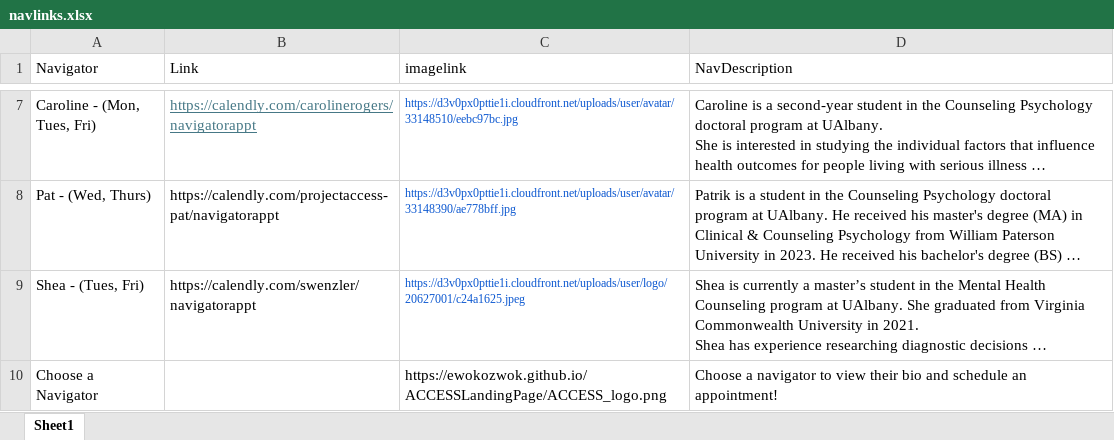
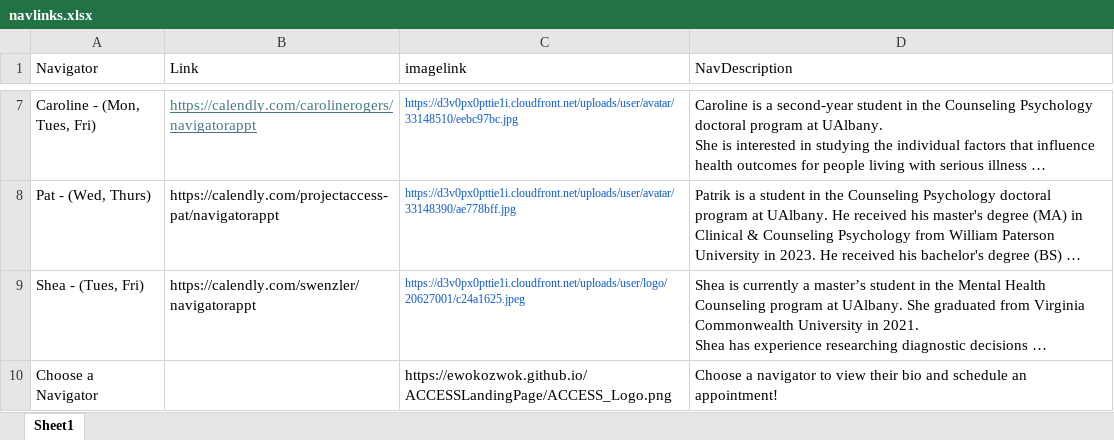
Before and after one commit to UAlbanyProjectACCESS/ACCESSLandingPage, an Excel workbook: data-raw/navlinks.xlsx, sheet Sheet1, drawn as a sheet; only a part is shown, gaps mark what is left out; long unchanged cells end in …; values as stored, in another font and other column widths than the file's, no borders; the diff names each change by its address in the sheet, - before the commit and + after, or states it on an @@ line.

Commit message:
fixed logo link

```diff
--- a/data-raw/navlinks.xlsx (sheet Sheet1)
+++ b/data-raw/navlinks.xlsx (sheet Sheet1)
-C10 (imagelink): https://ewokozwok.github.io/ACCESSLandingPage/ACCESS_logo.png
+C10 (imagelink): https://ewokozwok.github.io/ACCESSLandingPage/ACCESS_Logo.png
```
Also changed, not shown: 1 other file.
